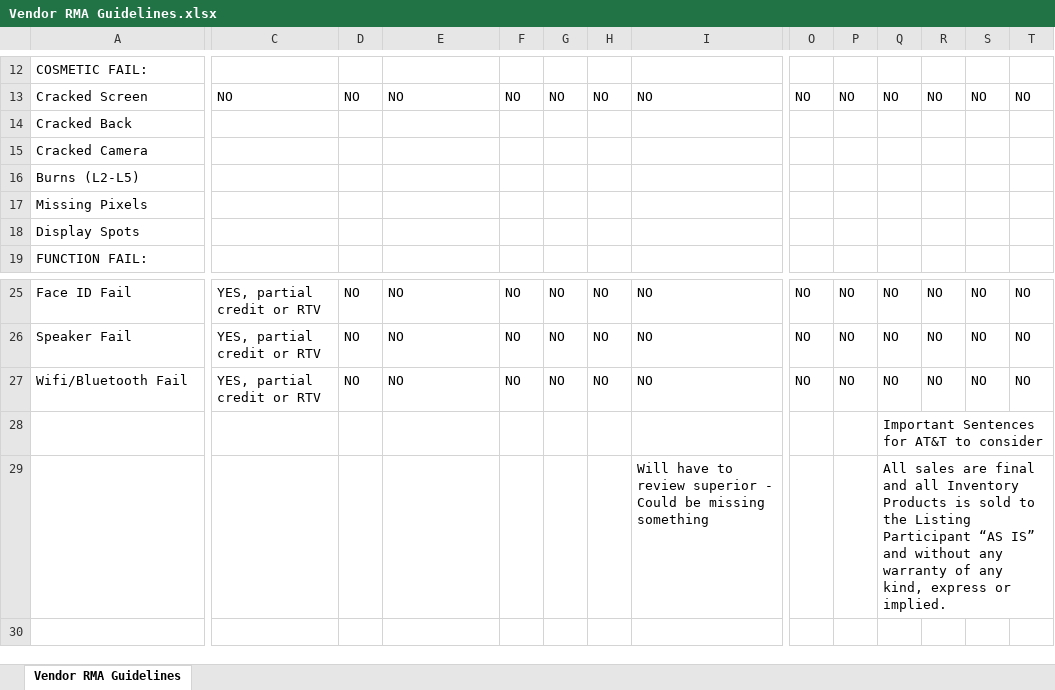
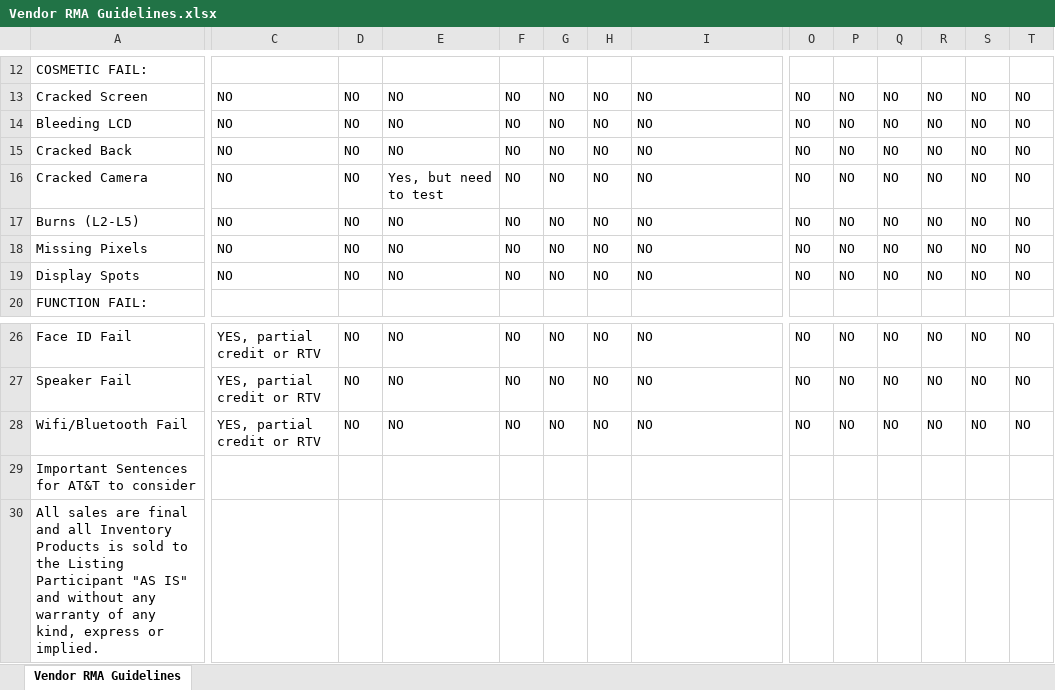
Before and after one commit to Jib-p/Purchasing-Rma-Checker, an Excel workbook: Vendor RMA Guidelines.xlsx, sheet Vendor RMA Guidelines, drawn as a sheet; only a part is shown, gaps mark what is left out; values as stored, in another font and other column widths than the file's, no cell formats; charts and pictures not drawn; removed rows and columns are numbered as before the commit, all else as after; rows hold the shown columns only; the diff covers the shown part only; the diff names each change by its address in the sheet, - before the commit and + after, or states it on an @@ line.

```diff
--- a/Vendor RMA Guidelines.xlsx (sheet Vendor RMA Guidelines)
+++ b/Vendor RMA Guidelines.xlsx (sheet Vendor RMA Guidelines)
+row 14: Bleeding LCD | NO | NO | NO | NO | NO | NO | NO | NO | NO | NO | NO | NO | NO
-C15:C19: (empty)
+C15:C19: NO
-D15:D19: (empty)
+D15:D19: NO
-E15: (empty)
+E15: NO
-F15:F19: (empty)
+F15:F19: NO
-G15:G19: (empty)
+G15:G19: NO
-H15:H19: (empty)
+H15:H19: NO
-I15:I19: (empty)
+I15:I19: NO
-O15:O19: (empty)
+O15:O19: NO
-P15:P19: (empty)
+P15:P19: NO
-Q15:Q19: (empty)
+Q15:Q19: NO
-R15:R19: (empty)
+R15:R19: NO
-S15:S19: (empty)
+S15:S19: NO
-T15:T19: (empty)
+T15:T19: NO
-E16: (empty)
+E16: Yes, but need to test
-E17:E19: (empty)
+E17:E19: NO
-row 28:  |  |  |  |  |  |  |  |  |  | Important Sentences for AT&T to consider
-row 29:  |  |  |  |  |  |  | Will have to review superior - Could be missing something |  |  | All sales are final and all Inventory Products is sold to the Listing Participant “AS IS” and without any warranty of any kind, express or implied.
+row 29: Important Sentences for AT&T to consider
+row 30: All sales are final and all Inventory Products is sold to the Listing Participant "AS IS" and without any warranty of any kind, express or implied.
```
Also changed, not shown: 40 edited cells elsewhere in this sheet, cell formats, charts or pictures, 3 other files.
